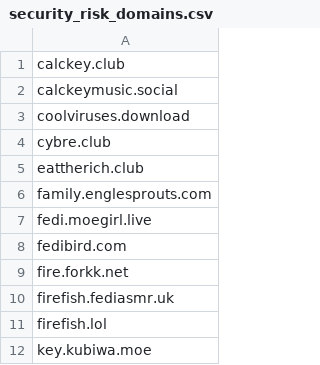
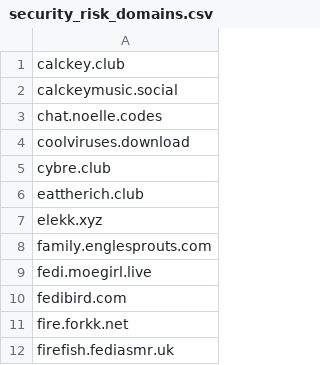
Before and after one commit to Fediverse-Express/Fediverse, a CSV file: security_risk_domains.csv, drawn as a sheet; only a part is shown; the shorter side is filled out with more unchanged rows.

Commit message:
+2 Update security_risk_domains.csv
Added elekk.xyz and chat.noelle.codes

Both sites are using a pre-release of Mastodon-Glitch: 4.4.0-alpha.4. The stable release of 4.4.0 came out on July 8, 2025, which means this version is quite outdated. Unfortunately, several security issues have been discovered, and at a minimum, you should be using 4.4.24 if you plan to remain on the 4.4.x branch.

However, the 4.4.x branch is reaching its end of life soon, and both Mastodon and Mastodon-Glitch recommend upgrading to 4.6.x or newer. The current release is 4.7.2.

Messaged the admin of elekk.xyz, who added the admin of chat.noelle.codes, inquiring if they could update the site. The admin implied they would, but never got around to it. The software is over a year old, and over a week later (nearly 2 weeks), no changes have been made to either site.

```diff
--- a/security_risk_domains.csv
+++ b/security_risk_domains.csv
@@ -2,2 +2,3 @@ calckey.club
 calckeymusic.social
+chat.noelle.codes
 coolviruses.download
@@ -5,2 +6,3 @@ cybre.club
 eattherich.club
+elekk.xyz
 family.englesprouts.com
```
